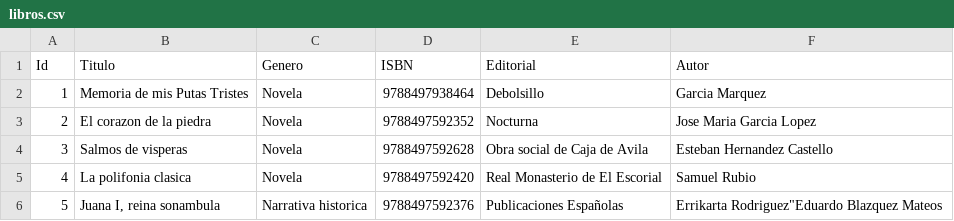
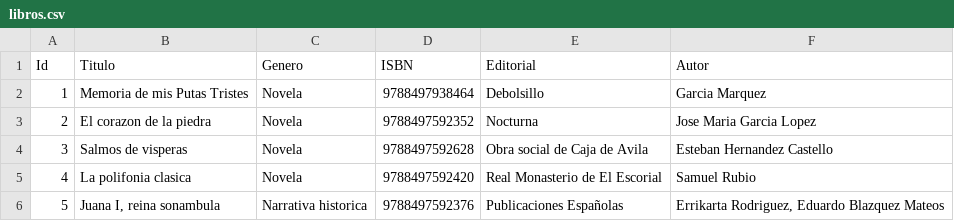
Before and after one commit to vmarialuzm/ProyectoFinal_Unidad1, a CSV file: libros.csv, drawn as a sheet.

Commit message:
modifiqué archivo libros.csv

```diff
--- a/libros.csv
+++ b/libros.csv
@@ -5,2 +5,2 @@ Id,Titulo,Genero,ISBN,Editorial,Autor
 4,"La polifonia clasica","Novela",9788497592420,"Real Monasterio de El Escorial","Samuel Rubio"
-5,"Juana I, reina sonambula","Narrativa historica",9788497592376,"Publicaciones Españolas","Errikarta Rodriguez""Eduardo Blazquez Mateos"
+5,"Juana I, reina sonambula","Narrativa historica",9788497592376,"Publicaciones Españolas","Errikarta Rodriguez, Eduardo Blazquez Mateos"
```
